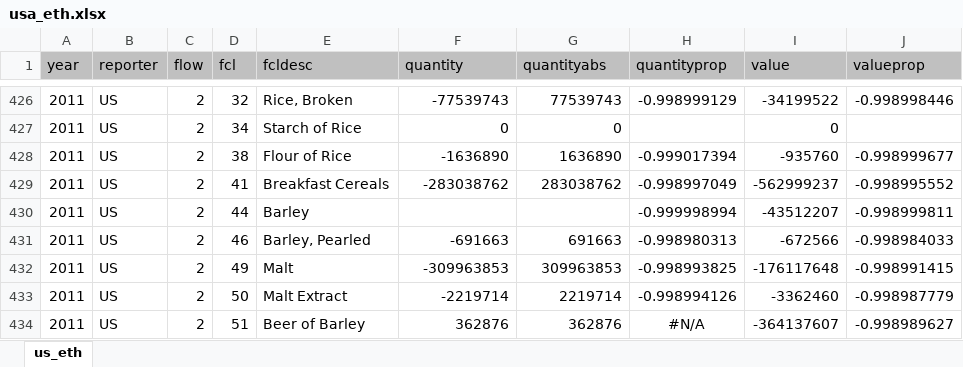
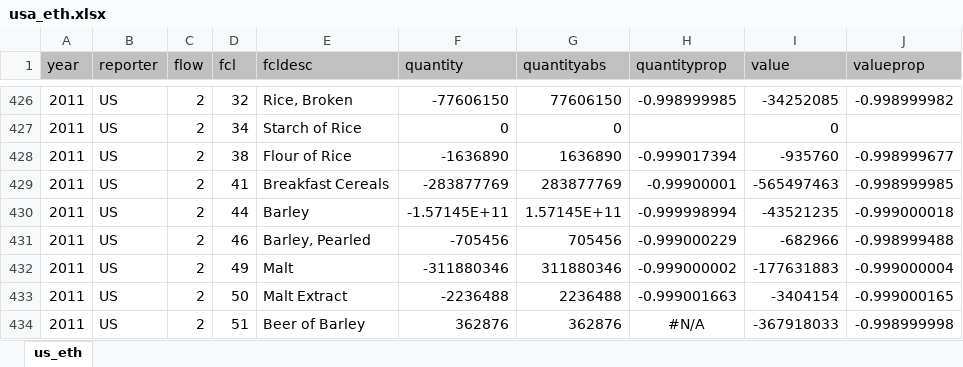
Before and after one commit to SWS-Methodology/faoswsTrade, an Excel workbook: vignettes/usa_eth.xlsx, sheet us_eth, drawn as a sheet; only a part is shown, gaps mark what is left out; values as stored, in another font and other column widths than the file's, no borders; the diff covers the shown part only; the diff names each change by its address in the sheet, - before the commit and + after, or states it on an @@ line.

```diff
--- a/vignettes/usa_eth.xlsx (sheet us_eth)
+++ b/vignettes/usa_eth.xlsx (sheet us_eth)
-F426 (quantity): -77539743
+F426 (quantity): -77606150
-G426 (quantityabs): 77539743
+G426 (quantityabs): 77606150
-H426 (quantityprop): -0.998999129
+H426 (quantityprop): -0.998999985
-I426 (value): -34199522
+I426 (value): -34252085
-J426 (valueprop): -0.998998446
+J426 (valueprop): -0.998999982
-F429 (quantity): -283038762
+F429 (quantity): -283877769
-G429 (quantityabs): 283038762
+G429 (quantityabs): 283877769
-H429 (quantityprop): -0.998997049
+H429 (quantityprop): -0.99900001
-I429 (value): -562999237
+I429 (value): -565497463
-J429 (valueprop): -0.998995552
+J429 (valueprop): -0.998999985
-F430 (quantity): (empty)
+F430 (quantity): -1.57145E+11
-G430 (quantityabs): (empty)
+G430 (quantityabs): 1.57145E+11
-I430 (value): -43512207
+I430 (value): -43521235
-J430 (valueprop): -0.998999811
+J430 (valueprop): -0.999000018
-F431 (quantity): -691663
+F431 (quantity): -705456
-G431 (quantityabs): 691663
+G431 (quantityabs): 705456
-H431 (quantityprop): -0.998980313
+H431 (quantityprop): -0.999000229
-I431 (value): -672566
+I431 (value): -682966
-J431 (valueprop): -0.998984033
+J431 (valueprop): -0.998999488
-F432 (quantity): -309963853
+F432 (quantity): -311880346
-G432 (quantityabs): 309963853
+G432 (quantityabs): 311880346
-H432 (quantityprop): -0.998993825
+H432 (quantityprop): -0.999000002
-I432 (value): -176117648
+I432 (value): -177631883
-J432 (valueprop): -0.998991415
+J432 (valueprop): -0.999000004
-F433 (quantity): -2219714
+F433 (quantity): -2236488
-G433 (quantityabs): 2219714
+G433 (quantityabs): 2236488
-H433 (quantityprop): -0.998994126
+H433 (quantityprop): -0.999001663
-I433 (value): -3362460
+I433 (value): -3404154
-J433 (valueprop): -0.998987779
+J433 (valueprop): -0.999000165
-I434 (value): -364137607
+I434 (value): -367918033
-J434 (valueprop): -0.998989627
+J434 (valueprop): -0.998999998
```
Also changed, not shown: 3 added rows, 3 removed rows and 1658 edited cells elsewhere in this sheet, 2 other files.
